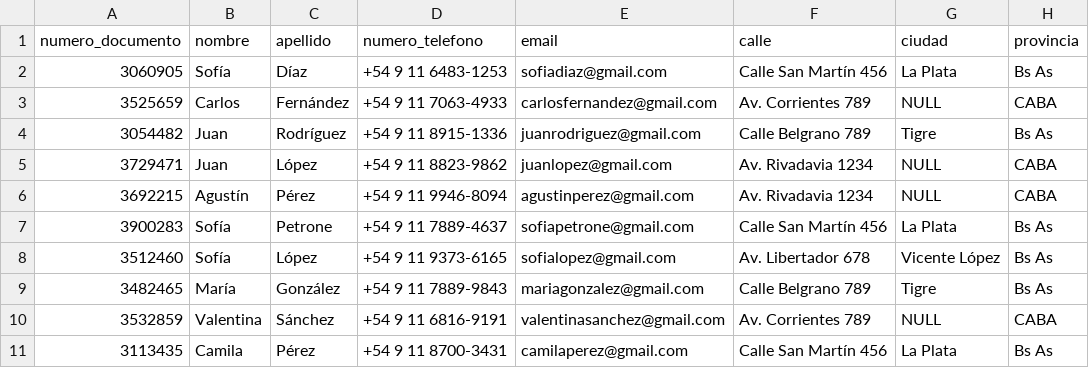
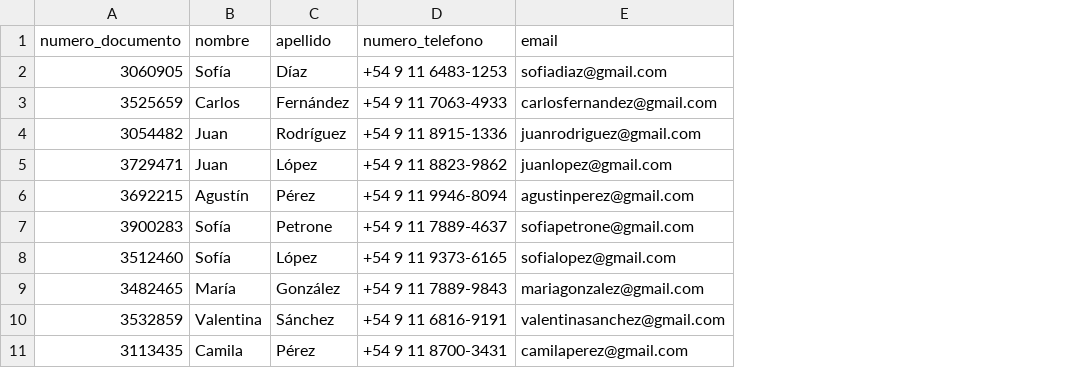
Before and after one commit to nperrone/LasSuperNenas, a CSV file: data/usuarios.csv, drawn as a sheet; only a part is shown; the diff names each change by its address in the sheet, - before the commit and + after, or states it on an @@ line.

Commit message:
saco dir

```diff
--- a/data/usuarios.csv
+++ b/data/usuarios.csv
-column F (calle), rows 2-11: Calle San Martín 456 | Av. Corrientes 789 | Calle Belgrano 789 | Av. Rivadavia 1234 | Av. Rivadavia 1234 | Calle San Martín 456 | Av. Libertador 678 | Calle Belgrano 789 | Av. Corrientes 789 | Calle San Martín 456
-column G (ciudad), rows 2-11: La Plata | NULL | Tigre | NULL | NULL | La Plata | Vicente López | Tigre | NULL | La Plata
-column H (provincia), rows 2-11: Bs As | CABA | Bs As | CABA | CABA | Bs As | Bs As | Bs As | CABA | Bs As
```
